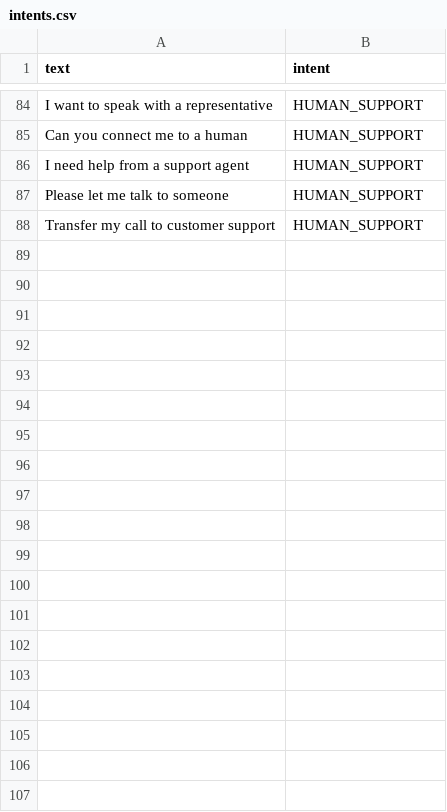
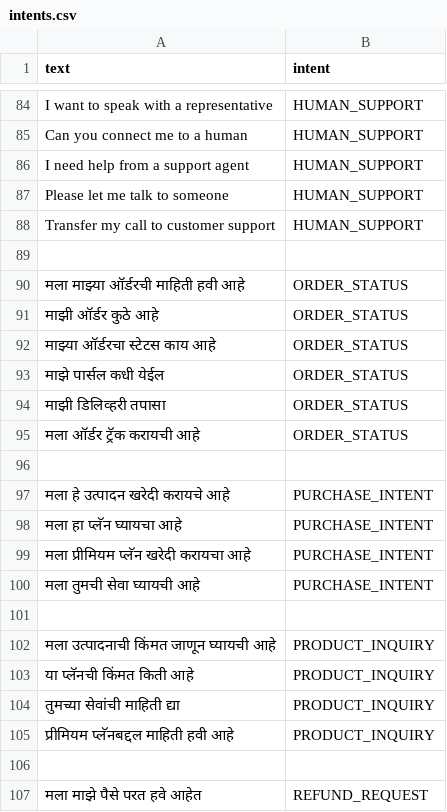
Before and after one commit to TechverseStudio/Ai_Voice_Bot, a CSV file: data/intents.csv, drawn as a sheet; only a part is shown, gaps mark what is left out; the diff covers the shown part only.

```diff
--- a/data/intents.csv
+++ b/data/intents.csv
@@ -88 +88,20 @@ Please let me talk to someone,HUMAN_SUPPORT
 Transfer my call to customer support,HUMAN_SUPPORT
+
+मला माझ्या ऑर्डरची माहिती हवी आहे,ORDER_STATUS
+माझी ऑर्डर कुठे आहे,ORDER_STATUS
+माझ्या ऑर्डरचा स्टेटस काय आहे,ORDER_STATUS
+माझे पार्सल कधी येईल,ORDER_STATUS
+माझी डिलिव्हरी तपासा,ORDER_STATUS
+मला ऑर्डर ट्रॅक करायची आहे,ORDER_STATUS
+
+मला हे उत्पादन खरेदी करायचे आहे,PURCHASE_INTENT
+मला हा प्लॅन घ्यायचा आहे,PURCHASE_INTENT
+मला प्रीमियम प्लॅन खरेदी करायचा आहे,PURCHASE_INTENT
+मला तुमची सेवा घ्यायची आहे,PURCHASE_INTENT
+
+मला उत्पादनाची किंमत जाणून घ्यायची आहे,PRODUCT_INQUIRY
+या प्लॅनची किंमत किती आहे,PRODUCT_INQUIRY
+तुमच्या सेवांची माहिती द्या,PRODUCT_INQUIRY
+प्रीमियम प्लॅनबद्दल माहिती हवी आहे,PRODUCT_INQUIRY
+
+मला माझे पैसे परत हवे आहेत,REFUND_REQUEST
```
Also changed, not shown: 48 added rows elsewhere in this file, 4 other files.
